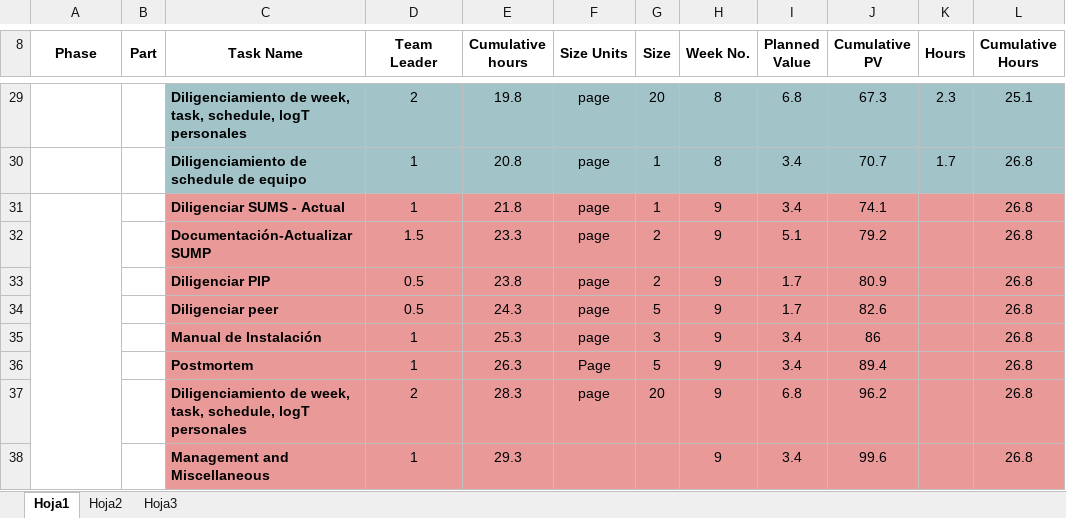
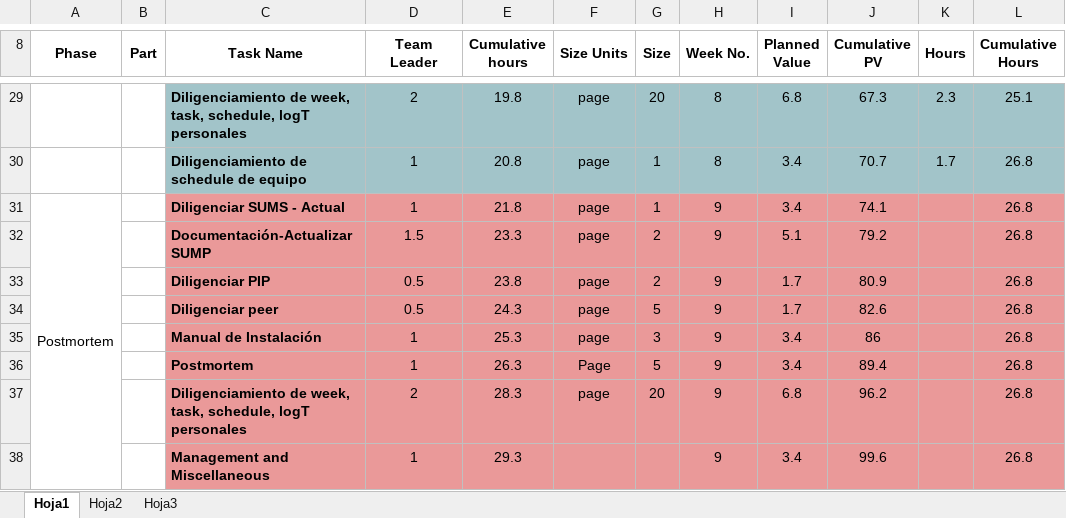
Before and after one commit to LayneGranados/tsp, an Excel workbook: NoteBook/task and schedule plans and actual/TASK_Rafael_Ortega_ciclo2.xlsx, sheet Hoja1, drawn as a sheet; only a part is shown, gaps mark what is left out; values as stored, in another font and other column widths than the file's, no borders; the diff names each change by its address in the sheet, - before the commit and + after, or states it on an @@ line.

Commit message:
task
task

```diff
--- a/NoteBook/task and schedule plans and actual/TASK_Rafael_Ortega_ciclo2.xlsx (sheet Hoja1)
+++ b/NoteBook/task and schedule plans and actual/TASK_Rafael_Ortega_ciclo2.xlsx (sheet Hoja1)
-A31 (Phase): (empty)
+A31 (Phase): Postmortem
```
